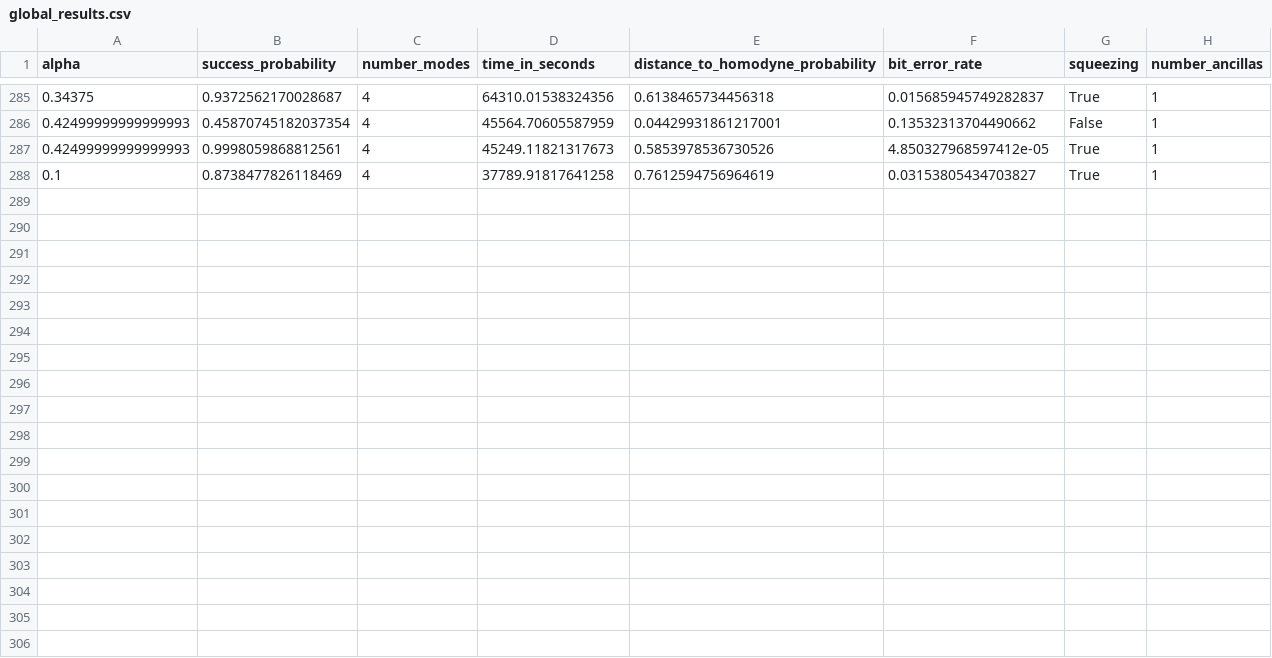
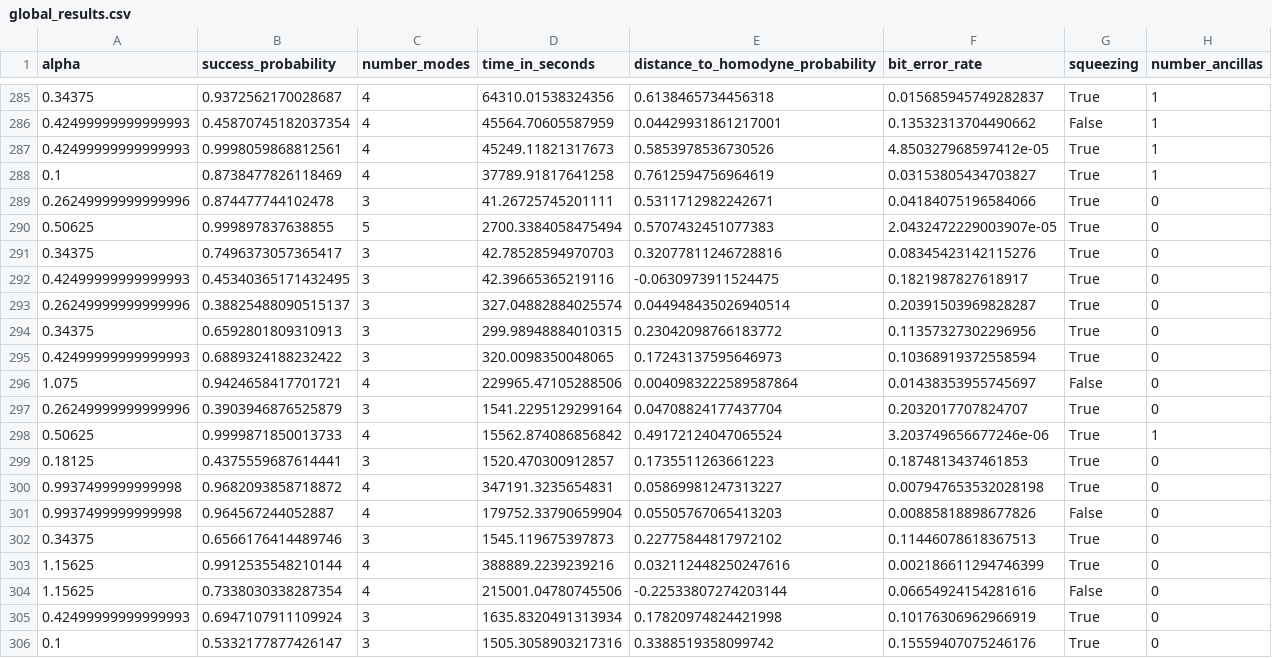
Before and after one commit to iamtxena/coherent-state-discrimination, a CSV file: examples/results/globals/global_results.csv, drawn as a sheet; only a part is shown, gaps mark what is left out.

```diff
--- a/examples/results/globals/global_results.csv
+++ b/examples/results/globals/global_results.csv
@@ -288 +288,19 @@ alpha,success_probability,number_modes,time_in_seconds,distance_to_homodyne_prob
 0.1,0.8738477826118469,4,37789.91817641258,0.7612594756964619,0.03153805434703827,True,1
+0.26249999999999996,0.874477744102478,3,41.26725745201111,0.5311712982242671,0.04184075196584066,True,0
+0.50625,0.999897837638855,5,2700.3384058475494,0.5707432451077383,2.0432472229003907e-05,True,0
+0.34375,0.7496373057365417,3,42.78528594970703,0.32077811246728816,0.08345423142115276,True,0
+0.42499999999999993,0.45340365171432495,3,42.39665365219116,-0.0630973911524475,0.1821987827618917,True,0
+0.26249999999999996,0.38825488090515137,3,327.04882884025574,0.044948435026940514,0.20391503969828287,True,0
+0.34375,0.6592801809310913,3,299.98948884010315,0.23042098766183772,0.11357327302296956,True,0
+0.42499999999999993,0.6889324188232422,3,320.0098350048065,0.17243137595646973,0.10368919372558594,True,0
+1.075,0.9424658417701721,4,229965.47105288506,0.0040983222589587864,0.01438353955745697,False,0
+0.26249999999999996,0.3903946876525879,3,1541.2295129299164,0.04708824177437704,0.2032017707824707,True,0
+0.50625,0.9999871850013733,4,15562.874086856842,0.49172124047065524,3.203749656677246e-06,True,1
+0.18125,0.4375559687614441,3,1520.470300912857,0.1735511263661223,0.1874813437461853,True,0
+0.9937499999999998,0.9682093858718872,4,347191.3235654831,0.05869981247313227,0.007947653532028198,True,0
+0.9937499999999998,0.964567244052887,4,179752.33790659904,0.05505767065413203,0.00885818898677826,False,0
+0.34375,0.6566176414489746,3,1545.119675397873,0.22775844817972102,0.11446078618367513,True,0
+1.15625,0.9912535548210144,4,388889.2239239216,0.032112448250247616,0.002186611294746399,True,0
+1.15625,0.7338030338287354,4,215001.04780745506,-0.22533807274203144,0.06654924154281616,False,0
+0.42499999999999993,0.6947107911109924,3,1635.8320491313934,0.17820974824421998,0.10176306962966919,True,0
+0.1,0.5332177877426147,3,1505.3058903217316,0.3388519358099742,0.15559407075246176,True,0
```
Also changed, not shown: 7 other files.
